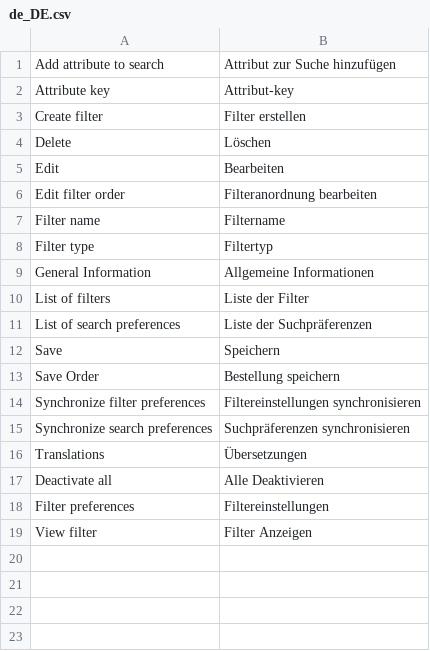
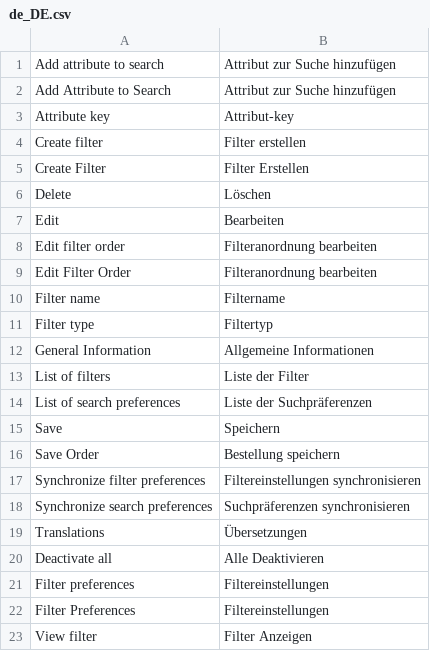
Before and after one commit to spryker/content-product-gui, a CSV file: src/Spryker/ProductSearch/data/translation/Zed/de_DE.csv, drawn as a sheet; the diff names each change by its address in the sheet, - before the commit and + after, or states it on an @@ line.

Commit message:
more translations for breadcrumbs

```diff
--- a/src/Spryker/ProductSearch/data/translation/Zed/de_DE.csv
+++ b/src/Spryker/ProductSearch/data/translation/Zed/de_DE.csv
+row 2: Add Attribute to Search | Attribut zur Suche hinzufügen
+row 5: Create Filter | Filter Erstellen
+row 9: Edit Filter Order | Filteranordnung bearbeiten
+row 22: Filter Preferences | Filtereinstellungen
```
Also changed, not shown: src/Spryker/Discount/data/translation/Zed/de_DE.csv, src/Spryker/Sales/data/translation/Zed/de_DE.csv.
